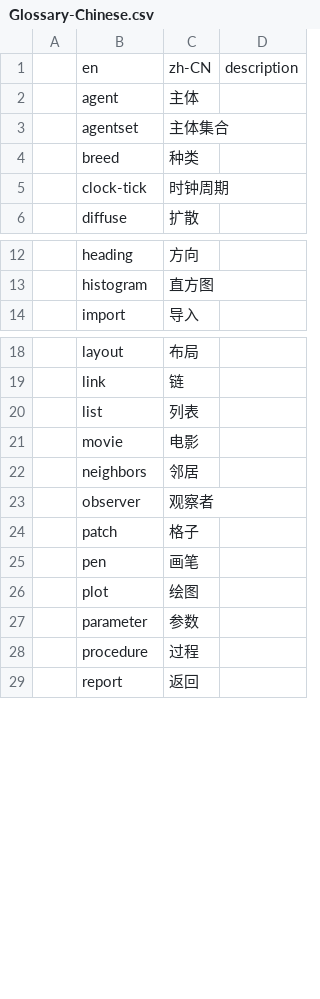
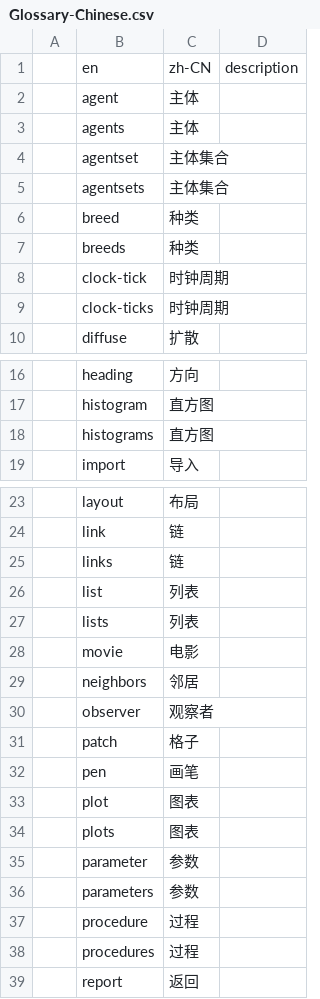
Before and after one commit to NetLogo-Mobile/Translation-Chinese, a CSV file: Glossary-Chinese.csv, drawn as a sheet; only a part is shown, gaps mark what is left out; the diff covers the shown part only.

Commit message:
Some more glossary items

```diff
--- a/Glossary-Chinese.csv
+++ b/Glossary-Chinese.csv
@@ -2,5 +2,9 @@
 ,agent,主体,
+,agents,主体,
 ,agentset,主体集合,
+,agentsets,主体集合,
 ,breed,种类,
+,breeds,种类,
 ,clock-tick,时钟周期,
+,clock-ticks,时钟周期,
 ,diffuse,扩散,
@@ -13,2 +17,3 @@
 ,histogram,直方图,
+,histograms,直方图,
 ,import,导入,
@@ -19,3 +24,5 @@
 ,link,链,
+,links,链,
 ,list,列表,
+,lists,列表,
 ,movie,电影,
@@ -25,2 +32,3 @@
 ,pen,画笔,
-,plot,绘图,
+,plot,图表,
+,plots,图表,
@@ -28,2 +36,4 @@
+,parameters,参数,
 ,procedure,过程,
+,procedures,过程,
 ,report,返回,
```
Also changed, not shown: 3 added rows elsewhere in this file.
